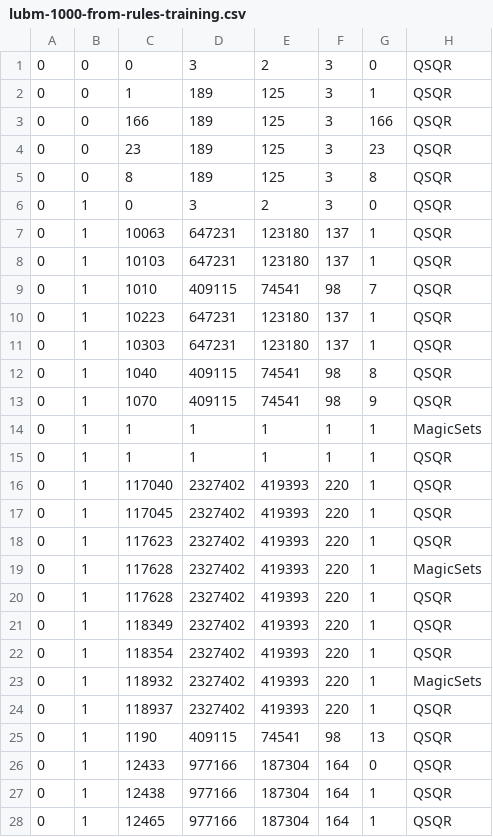
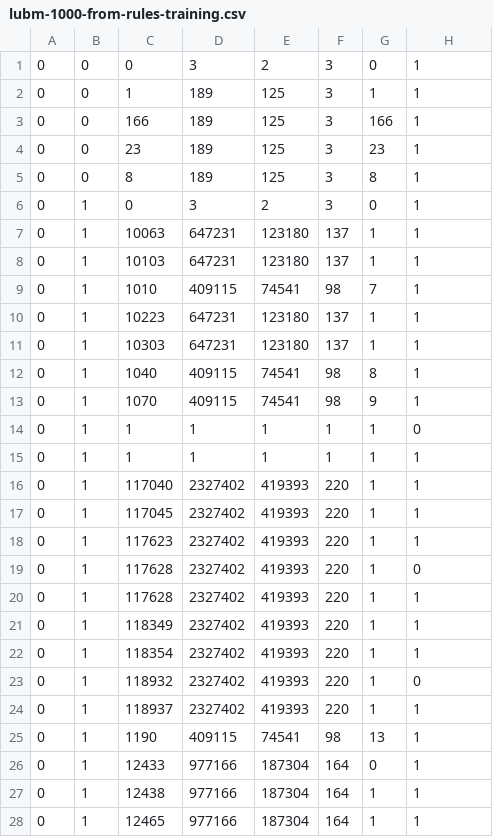
Before and after one commit to jrbn/vlog, a CSV file: scripts/lubm-1000-from-rules-training.csv, drawn as a sheet; only a part is shown; the diff covers the shown part only.

Commit message:
write 1s and 0s for algorithms QSQR and Magic sets respectively. simple sklearn based binary classifier added

```diff
--- a/scripts/lubm-1000-from-rules-training.csv
+++ b/scripts/lubm-1000-from-rules-training.csv
@@ -1,28 +1,28 @@
-0,0,0, 3, 2, 3,0,QSQR
-0,0,1, 189, 125, 3,1,QSQR
-0,0,166, 189, 125, 3,166,QSQR
-0,0,23, 189, 125, 3,23,QSQR
-0,0,8, 189, 125, 3,8,QSQR
-0,1,0, 3, 2, 3,0,QSQR
-0,1,10063, 647231, 123180, 137,1,QSQR
-0,1,10103, 647231, 123180, 137,1,QSQR
-0,1,1010, 409115, 74541, 98,7,QSQR
-0,1,10223, 647231, 123180, 137,1,QSQR
-0,1,10303, 647231, 123180, 137,1,QSQR
-0,1,1040, 409115, 74541, 98,8,QSQR
-0,1,1070, 409115, 74541, 98,9,QSQR
-0,1,1, 1, 1, 1,1,MagicSets
-0,1,1, 1, 1, 1,1,QSQR
-0,1,117040, 2327402, 419393, 220,1,QSQR
-0,1,117045, 2327402, 419393, 220,1,QSQR
-0,1,117623, 2327402, 419393, 220,1,QSQR
-0,1,117628, 2327402, 419393, 220,1,MagicSets
-0,1,117628, 2327402, 419393, 220,1,QSQR
-0,1,118349, 2327402, 419393, 220,1,QSQR
-0,1,118354, 2327402, 419393, 220,1,QSQR
-0,1,118932, 2327402, 419393, 220,1,MagicSets
-0,1,118937, 2327402, 419393, 220,1,QSQR
-0,1,1190, 409115, 74541, 98,13,QSQR
-0,1,12433, 977166, 187304, 164,0,QSQR
-0,1,12438, 977166, 187304, 164,1,QSQR
-0,1,12465, 977166, 187304, 164,1,QSQR
+0,0,0, 3, 2, 3,0,1
+0,0,1, 189, 125, 3,1,1
+0,0,166, 189, 125, 3,166,1
+0,0,23, 189, 125, 3,23,1
+0,0,8, 189, 125, 3,8,1
+0,1,0, 3, 2, 3,0,1
+0,1,10063, 647231, 123180, 137,1,1
+0,1,10103, 647231, 123180, 137,1,1
+0,1,1010, 409115, 74541, 98,7,1
+0,1,10223, 647231, 123180, 137,1,1
+0,1,10303, 647231, 123180, 137,1,1
+0,1,1040, 409115, 74541, 98,8,1
+0,1,1070, 409115, 74541, 98,9,1
+0,1,1, 1, 1, 1,1,0
+0,1,1, 1, 1, 1,1,1
+0,1,117040, 2327402, 419393, 220,1,1
+0,1,117045, 2327402, 419393, 220,1,1
+0,1,117623, 2327402, 419393, 220,1,1
+0,1,117628, 2327402, 419393, 220,1,0
+0,1,117628, 2327402, 419393, 220,1,1
+0,1,118349, 2327402, 419393, 220,1,1
+0,1,118354, 2327402, 419393, 220,1,1
+0,1,118932, 2327402, 419393, 220,1,0
+0,1,118937, 2327402, 419393, 220,1,1
+0,1,1190, 409115, 74541, 98,13,1
+0,1,12433, 977166, 187304, 164,0,1
+0,1,12438, 977166, 187304, 164,1,1
+0,1,12465, 977166, 187304, 164,1,1
```
Also changed, not shown: 150 edited cells elsewhere in this file, scripts/lubm-1000-from-rules-test.csv, 4 other files.
